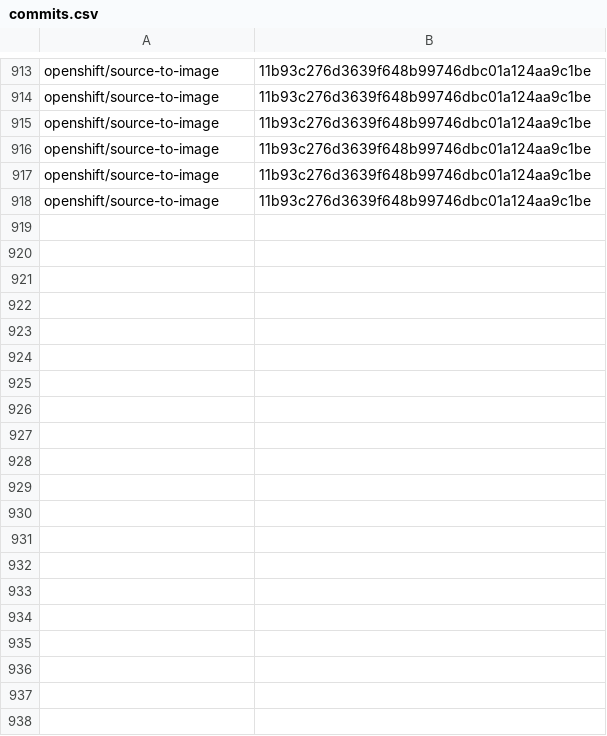
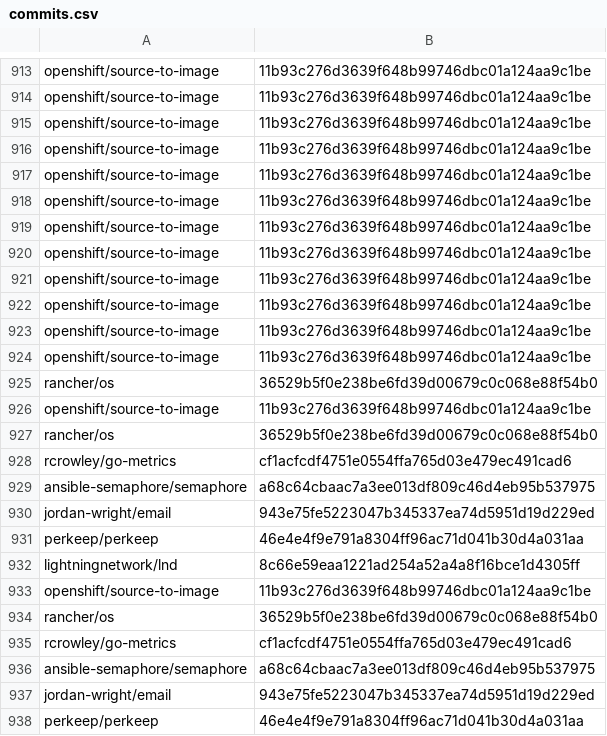
Before and after one commit to thecathe/gocurrency_tool, a CSV file: analyser/commits.csv, drawn as a sheet; only a part is shown, gaps mark what is left out; the diff covers the shown part only; the diff names each change by its address in the sheet, - before the commit and + after, or states it on an @@ line.

```diff
--- a/analyser/commits.csv
+++ b/analyser/commits.csv
+row 919: openshift/source-to-image | 11b93c276d3639f648b99746dbc01a124aa9c1be
+row 920: openshift/source-to-image | 11b93c276d3639f648b99746dbc01a124aa9c1be
+row 921: openshift/source-to-image | 11b93c276d3639f648b99746dbc01a124aa9c1be
+row 922: openshift/source-to-image | 11b93c276d3639f648b99746dbc01a124aa9c1be
+row 923: openshift/source-to-image | 11b93c276d3639f648b99746dbc01a124aa9c1be
+row 924: openshift/source-to-image | 11b93c276d3639f648b99746dbc01a124aa9c1be
+row 925: rancher/os | 36529b5f0e238be6fd39d00679c0c068e88f54b0
+row 926: openshift/source-to-image | 11b93c276d3639f648b99746dbc01a124aa9c1be
+row 927: rancher/os | 36529b5f0e238be6fd39d00679c0c068e88f54b0
+row 928: rcrowley/go-metrics | cf1acfcdf4751e0554ffa765d03e479ec491cad6
+row 929: ansible-semaphore/semaphore | a68c64cbaac7a3ee013df809c46d4eb95b537975
+row 930: jordan-wright/email | 943e75fe5223047b345337ea74d5951d19d229ed
+row 931: perkeep/perkeep | 46e4e4f9e791a8304ff96ac71d041b30d4a031aa
+row 932: lightningnetwork/lnd | 8c66e59eaa1221ad254a52a4a8f16bce1d4305ff
+row 933: openshift/source-to-image | 11b93c276d3639f648b99746dbc01a124aa9c1be
+row 934: rancher/os | 36529b5f0e238be6fd39d00679c0c068e88f54b0
+row 935: rcrowley/go-metrics | cf1acfcdf4751e0554ffa765d03e479ec491cad6
+row 936: ansible-semaphore/semaphore | a68c64cbaac7a3ee013df809c46d4eb95b537975
+row 937: jordan-wright/email | 943e75fe5223047b345337ea74d5951d19d229ed
+row 938: perkeep/perkeep | 46e4e4f9e791a8304ff96ac71d041b30d4a031aa
```
Also changed, not shown: 36 added rows elsewhere in this file, 5 other files.
